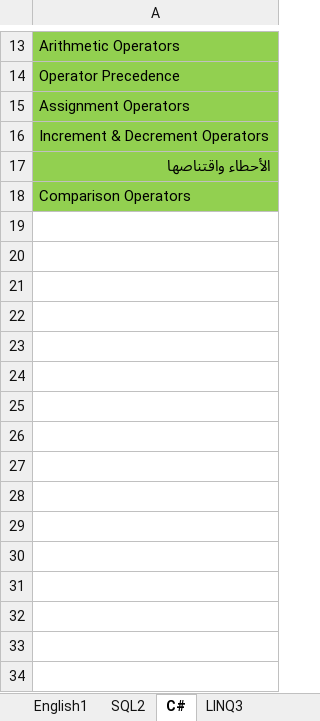
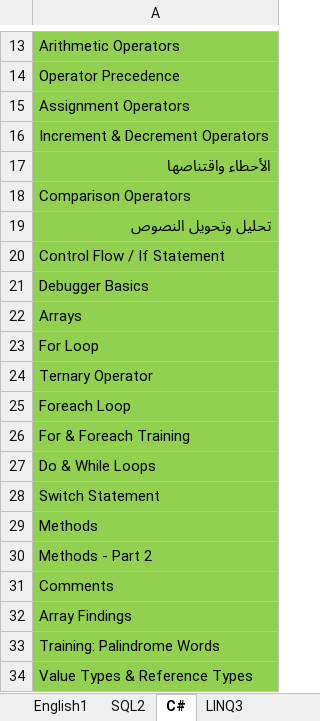
Before and after one commit to Farouk-Ahmed/Task, an Excel workbook: Task.xlsx, sheet C#, drawn as a sheet; only a part is shown, gaps mark what is left out; values as stored, in another font and other column widths than the file's, no borders; the diff names each change by its address in the sheet, - before the commit and + after, or states it on an @@ line.

Commit message:
Task

```diff
--- a/Task.xlsx (sheet C#)
+++ b/Task.xlsx (sheet C#)
+row 19: تحليل وتحويل النصوص
+row 20: Control Flow / If Statement
+row 21: Debugger Basics
+row 22: Arrays
+row 23: For Loop
+row 24: Ternary Operator
+row 25: Foreach Loop
+row 26: For & Foreach Training
+row 27: Do & While Loops
+row 28: Switch Statement
+row 29: Methods
+row 30: Methods - Part 2
+row 31: Comments
+row 32: Array Findings
+row 33: Training: Palindrome Words
+row 34: Value Types & Reference Types
```
Also changed, not shown: sheet English1.
